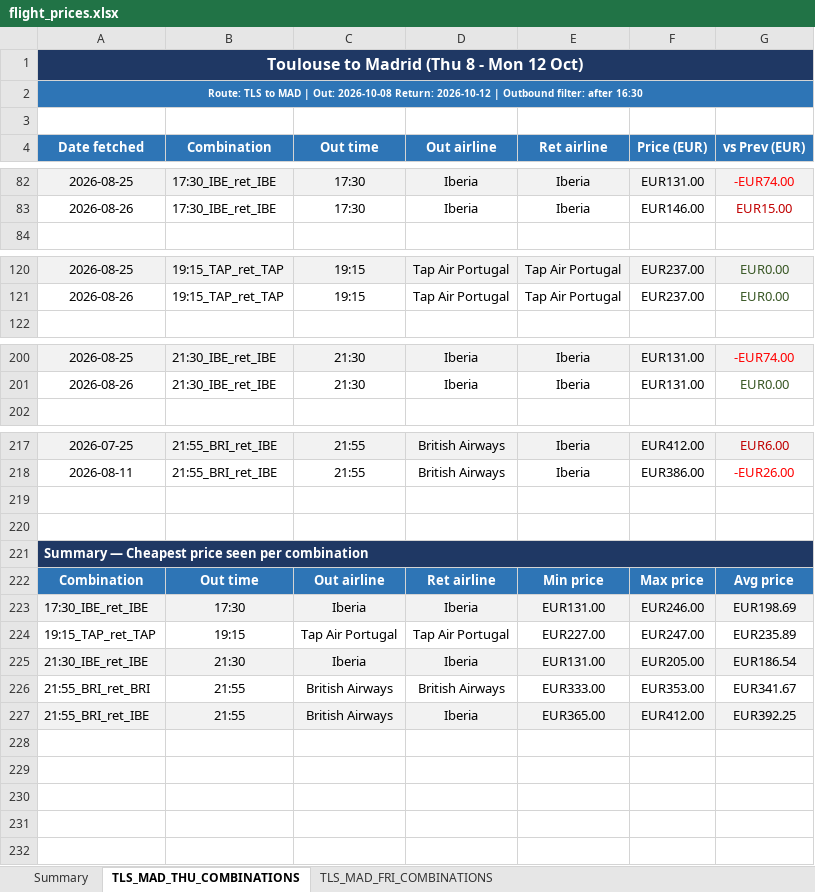
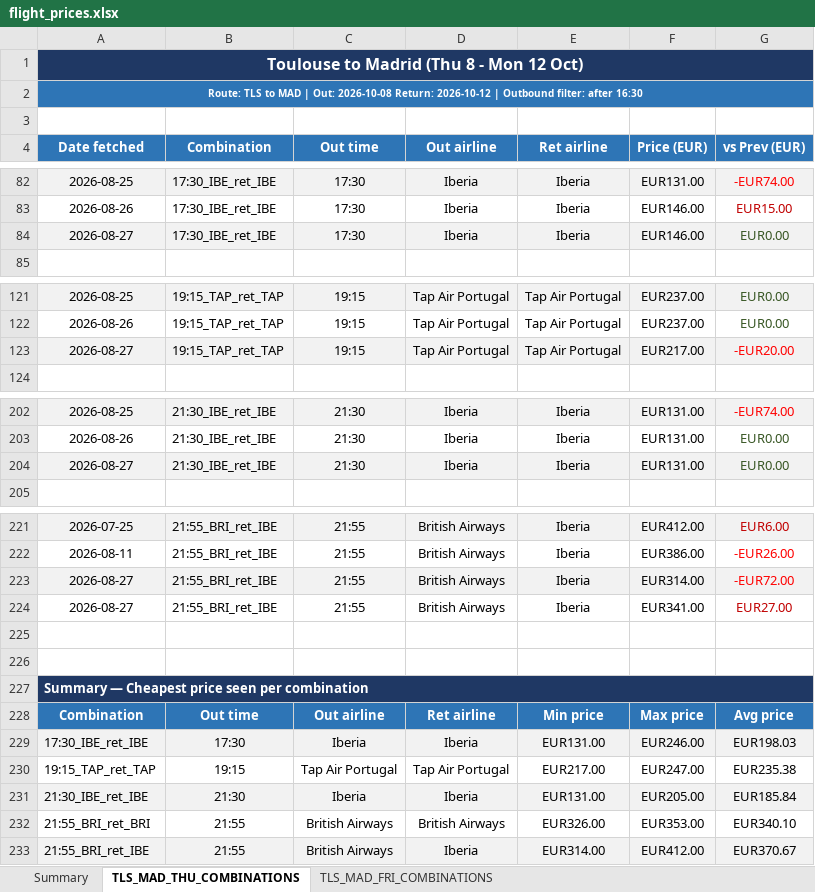
Before and after one commit to DrWu22/flight-tracker, an Excel workbook: flight_prices.xlsx, sheet TLS_MAD_THU_COMBINATIONS, drawn as a sheet; only a part is shown, gaps mark what is left out; values as stored, in another font and other column widths than the file's, no borders; addresses are those after the commit; the diff covers the shown part only; the diff names each change by its address in the sheet, - before the commit and + after, or states it on an @@ line.

```diff
--- a/flight_prices.xlsx (sheet TLS_MAD_THU_COMBINATIONS)
+++ b/flight_prices.xlsx (sheet TLS_MAD_THU_COMBINATIONS)
+row 84: 2026-08-27 | 17:30_IBE_ret_IBE | 17:30 | Iberia | Iberia | EUR146.00 | EUR0.00
+row 123: 2026-08-27 | 19:15_TAP_ret_TAP | 19:15 | Tap Air Portugal | Tap Air Portugal | EUR217.00 | -EUR20.00
+row 204: 2026-08-27 | 21:30_IBE_ret_IBE | 21:30 | Iberia | Iberia | EUR131.00 | EUR0.00
+row 223: 2026-08-27 | 21:55_BRI_ret_IBE | 21:55 | British Airways | Iberia | EUR314.00 | -EUR72.00
+row 224: 2026-08-27 | 21:55_BRI_ret_IBE | 21:55 | British Airways | Iberia | EUR341.00 | EUR27.00
-G229 (vs Prev (EUR)): EUR198.69
+G229 (vs Prev (EUR)): EUR198.03
-E230 (Ret airline): EUR227.00
+E230 (Ret airline): EUR217.00
-G230 (vs Prev (EUR)): EUR235.89
+G230 (vs Prev (EUR)): EUR235.38
-G231 (vs Prev (EUR)): EUR186.54
+G231 (vs Prev (EUR)): EUR185.84
-E232 (Ret airline): EUR333.00
+E232 (Ret airline): EUR326.00
-G232 (vs Prev (EUR)): EUR341.67
+G232 (vs Prev (EUR)): EUR340.10
-E233 (Ret airline): EUR365.00
+E233 (Ret airline): EUR314.00
-G233 (vs Prev (EUR)): EUR392.25
+G233 (vs Prev (EUR)): EUR370.67
```
Also changed, not shown: 1 added row elsewhere in this sheet, sheet TLS_MAD_FRI_COMBINATIONS, sheet Summary, 2 other files.
